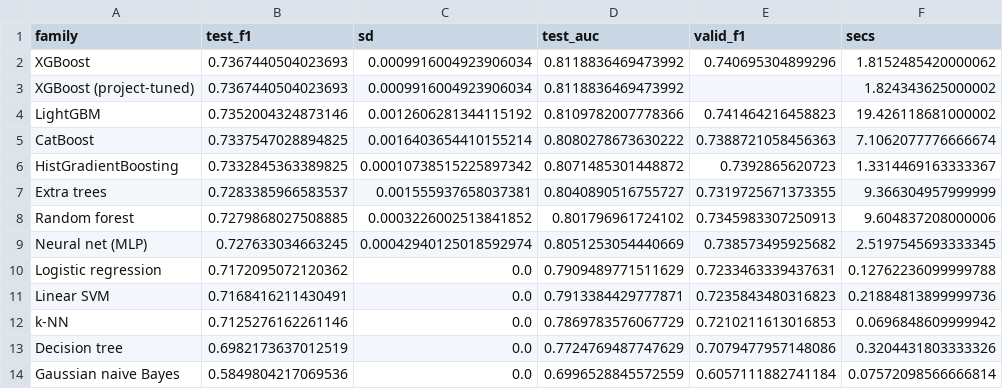
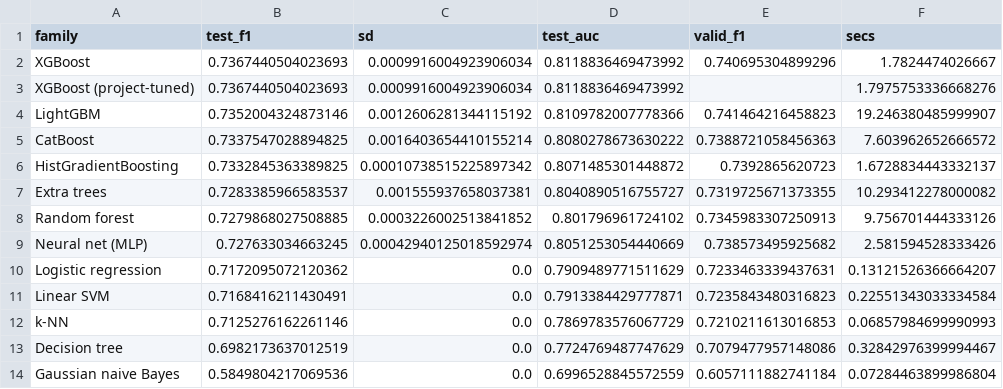
Before and after one commit to ibraheemak/accident-severity-predictor, a CSV file: docs/figures/model_families/tuned_summary.csv, drawn as a sheet.

```diff
--- a/docs/figures/model_families/tuned_summary.csv
+++ b/docs/figures/model_families/tuned_summary.csv
@@ -1,14 +1,14 @@
 family,test_f1,sd,test_auc,valid_f1,secs
-XGBoost,0.7367440504023693,0.0009916004923906034,0.8118836469473992,0.740695304899296,1.8152485420000062
-XGBoost (project-tuned),0.7367440504023693,0.0009916004923906034,0.8118836469473992,,1.824343625000002
-LightGBM,0.7352004324873146,0.0012606281344115192,0.8109782007778366,0.741464216458823,19.426118681000002
-CatBoost,0.7337547028894825,0.0016403654410155214,0.8080278673630222,0.7388721058456363,7.1062077776666674
-HistGradientBoosting,0.7332845363389825,0.00010738515225897342,0.8071485301448872,0.7392865620723,1.3314469163333367
-Extra trees,0.7283385966583537,0.001555937658037381,0.8040890516755727,0.7319725671373355,9.366304957999999
-Random forest,0.7279868027508885,0.0003226002513841852,0.801796961724102,0.7345983307250913,9.604837208000006
-Neural net (MLP),0.727633034663245,0.00042940125018592974,0.8051253054440669,0.738573495925682,2.5197545693333345
-Logistic regression,0.7172095072120362,0.0,0.7909489771511629,0.7233463339437631,0.12762236099999788
-Linear SVM,0.7168416211430491,0.0,0.7913384429777871,0.7235843480316823,0.21884813899999736
-k-NN,0.7125276162261146,0.0,0.7869783576067729,0.7210211613016853,0.0696848609999942
-Decision tree,0.6982173637012519,0.0,0.7724769487747629,0.7079477957148086,0.3204431803333326
-Gaussian naive Bayes,0.5849804217069536,0.0,0.6996528845572559,0.6057111882741184,0.07572098566666814
+XGBoost,0.7367440504023693,0.0009916004923906034,0.8118836469473992,0.740695304899296,1.7824474026667
+XGBoost (project-tuned),0.7367440504023693,0.0009916004923906034,0.8118836469473992,,1.7975753336668276
+LightGBM,0.7352004324873146,0.0012606281344115192,0.8109782007778366,0.741464216458823,19.246380485999907
+CatBoost,0.7337547028894825,0.0016403654410155214,0.8080278673630222,0.7388721058456363,7.603962652666572
+HistGradientBoosting,0.7332845363389825,0.00010738515225897342,0.8071485301448872,0.7392865620723,1.6728834443332137
+Extra trees,0.7283385966583537,0.001555937658037381,0.8040890516755727,0.7319725671373355,10.293412278000082
+Random forest,0.7279868027508885,0.0003226002513841852,0.801796961724102,0.7345983307250913,9.756701444333126
+Neural net (MLP),0.727633034663245,0.00042940125018592974,0.8051253054440669,0.738573495925682,2.581594528333426
+Logistic regression,0.7172095072120362,0.0,0.7909489771511629,0.7233463339437631,0.13121526366664207
+Linear SVM,0.7168416211430491,0.0,0.7913384429777871,0.7235843480316823,0.22551343033334584
+k-NN,0.7125276162261146,0.0,0.7869783576067729,0.7210211613016853,0.06857984699990993
+Decision tree,0.6982173637012519,0.0,0.7724769487747629,0.7079477957148086,0.32842976399994467
+Gaussian naive Bayes,0.5849804217069536,0.0,0.6996528845572559,0.6057111882741184,0.07284463899986804
```
Also changed, not shown: docs/figures/model_families/model_families_results.csv, docs/figures/model_families/model_families_summary.csv, 12 other files.
